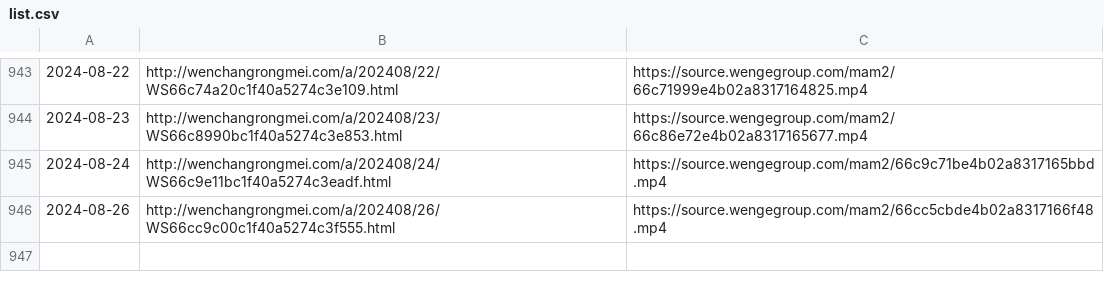
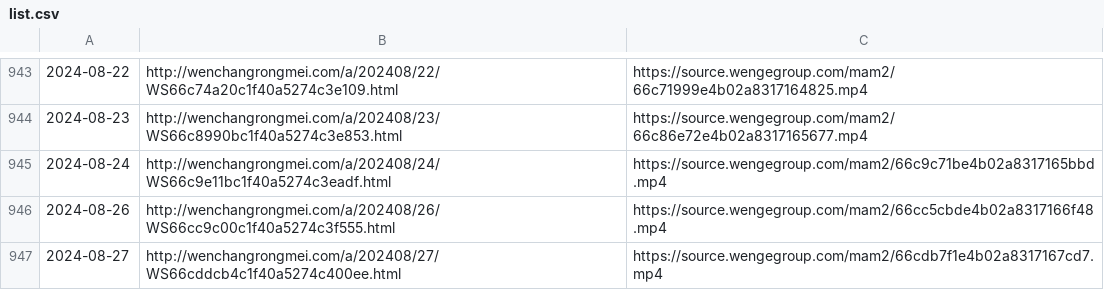
Before and after one commit to ayaka14732/VunsioNewsList, a CSV file: list.csv, drawn as a sheet; only a part is shown, gaps mark what is left out.

```diff
--- a/list.csv
+++ b/list.csv
@@ -946 +946,2 @@
 2024-08-26,http://wenchangrongmei.com/a/202408/26/WS66cc9c00c1f40a5274c3f555.html,https://source.wengegroup.com/mam2/66cc5cbde4b02a8317166f48.mp4
+2024-08-27,http://wenchangrongmei.com/a/202408/27/WS66cddcb4c1f40a5274c400ee.html,https://source.wengegroup.com/mam2/66cdb7f1e4b02a8317167cd7.mp4
```
